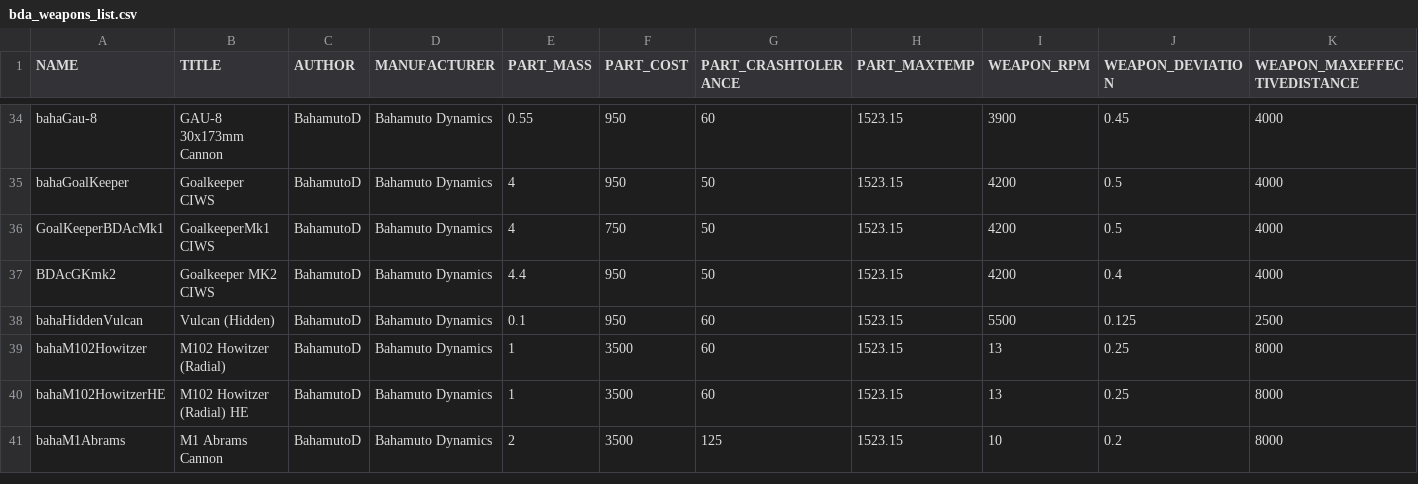
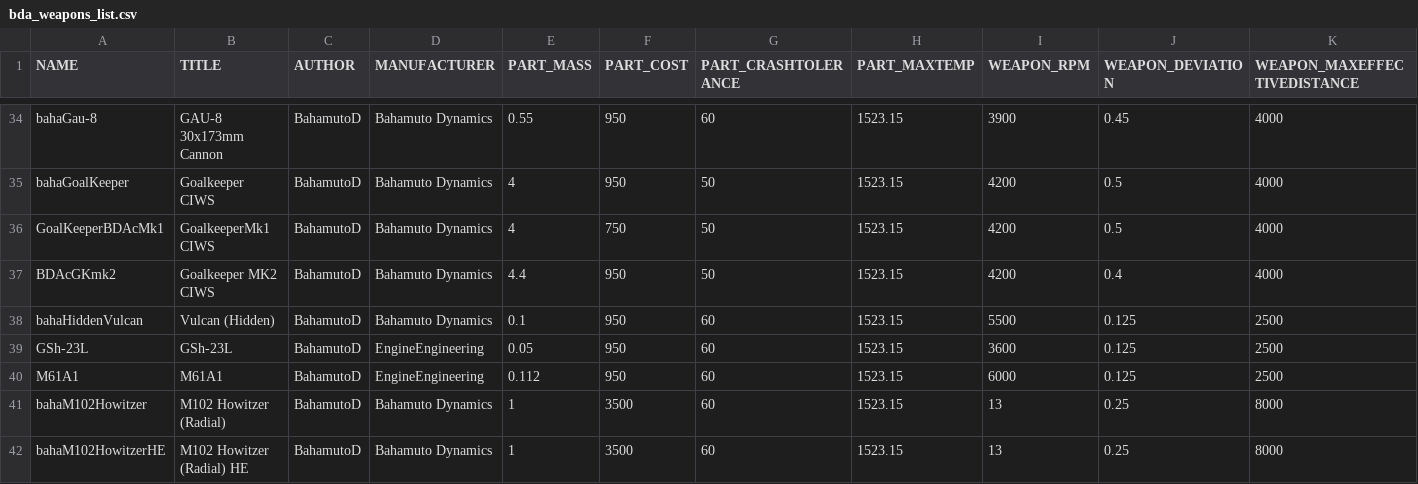
Before and after one commit to Geoplex-Official/KSP-NoU-Modpack, a CSV file: BDArmory/Plugins/PluginData/BDArmory/bda_weapons_list.csv, drawn as a sheet; only a part is shown, gaps mark what is left out; the shorter side is filled out with more unchanged rows; rows hold the shown columns only; the diff names each change by its address in the sheet, - before the commit and + after, or states it on an @@ line.

```diff
--- a/BDArmory/Plugins/PluginData/BDArmory/bda_weapons_list.csv
+++ b/BDArmory/Plugins/PluginData/BDArmory/bda_weapons_list.csv
+row 39: GSh-23L | GSh-23L | BahamutoD | EngineEngineering | 0.05 | 950 | 60 | 1523.15 | 3600 | 0.125 | 2500
+row 40: M61A1 | M61A1 | BahamutoD | EngineEngineering | 0.112 | 950 | 60 | 1523.15 | 6000 | 0.125 | 2500
```
Also changed, not shown: BDArmory/Plugins/PluginData/BDArmory/bda_missile_list.csv, 41 other files.
